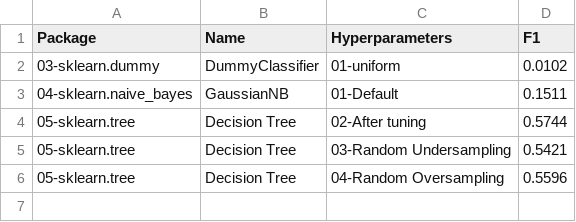
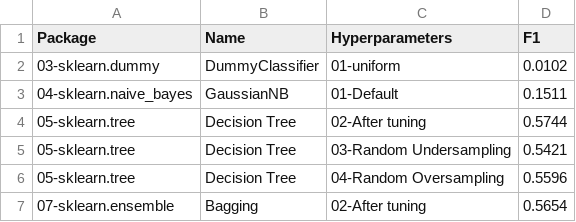
Before and after one commit to franck-benault/Fraud-Detection-simulated-data, a CSV file: data/results/performanceF1.csv, drawn as a sheet.

Commit message:
[ALGO] Add bagging classifier

```diff
--- a/data/results/performanceF1.csv
+++ b/data/results/performanceF1.csv
@@ -6 +6,2 @@ Package,Name,Hyperparameters,F1
 05-sklearn.tree,Decision Tree,04-Random Oversampling,0.5596
+07-sklearn.ensemble,Bagging,02-After tuning,0.5654
```
Also changed, not shown: data/results/timeResponse.csv, 1 other file.
